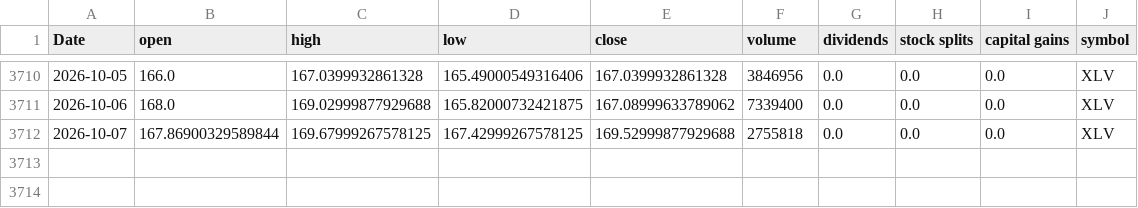
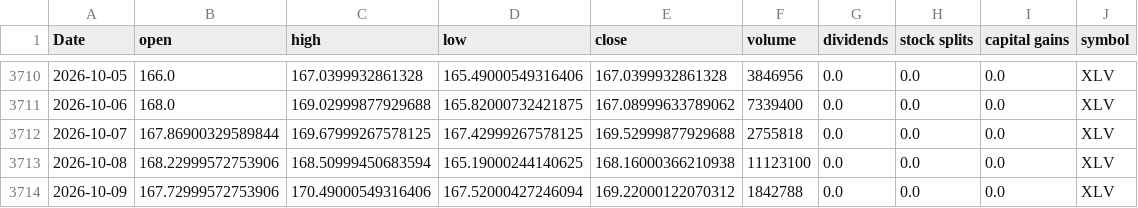
Before and after one commit to Akishai18/SignalM, a CSV file: data/sectors/xlv_data.csv, drawn as a sheet; only a part is shown, gaps mark what is left out.

```diff
--- a/data/sectors/xlv_data.csv
+++ b/data/sectors/xlv_data.csv
@@ -3712 +3712,3 @@ Date,open,high,low,close,volume,dividends,stock splits,capital gains,symbol
 2026-10-07,167.86900329589844,169.67999267578125,167.42999267578125,169.52999877929688,2755818,0.0,0.0,0.0,XLV
+2026-10-08,168.22999572753906,168.50999450683594,165.19000244140625,168.16000366210938,11123100,0.0,0.0,0.0,XLV
+2026-10-09,167.72999572753906,170.49000549316406,167.52000427246094,169.22000122070312,1842788,0.0,0.0,0.0,XLV
```
Also changed, not shown: data/sectors/xlc_data.csv, data/sectors/xli_data.csv, 46 other files.
